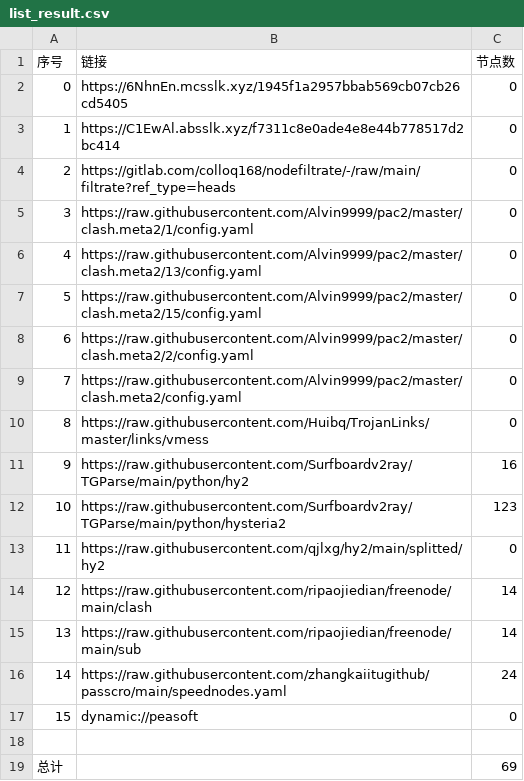
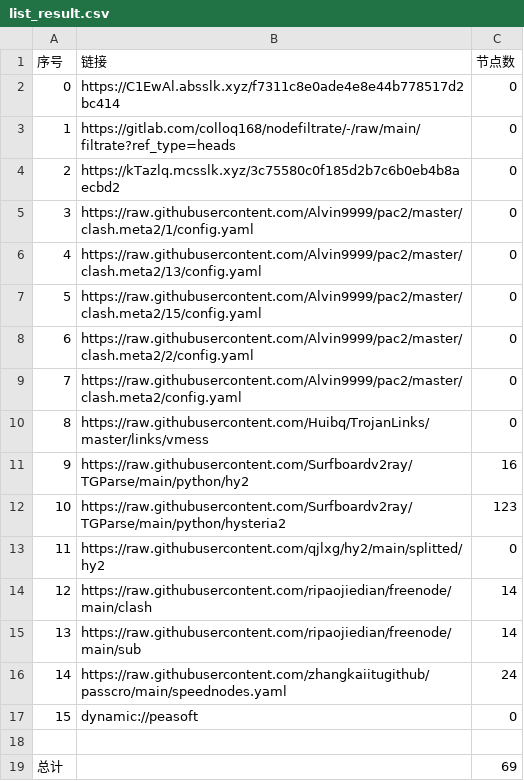
Before and after one commit to wjs-529/AutoMergePublicNodes, a CSV file: list_result.csv, drawn as a sheet.

```diff
--- a/list_result.csv
+++ b/list_result.csv
@@ -1,5 +1,5 @@
 序号,链接,节点数
-0,https://6NhnEn.mcsslk.xyz/1945f1a2957bbab569cb07cb26cd5405,0
-1,https://C1EwAl.absslk.xyz/f7311c8e0ade4e8e44b778517d2bc414,0
-2,https://gitlab.com/colloq168/nodefiltrate/-/raw/main/filtrate?ref_type=heads,0
+0,https://C1EwAl.absslk.xyz/f7311c8e0ade4e8e44b778517d2bc414,0
+1,https://gitlab.com/colloq168/nodefiltrate/-/raw/main/filtrate?ref_type=heads,0
+2,https://kTazlq.mcsslk.xyz/3c75580c0f185d2b7c6b0eb4b8aecbd2,0
 3,https://raw.githubusercontent.com/Alvin9999/pac2/master/clash.meta2/1/config.yaml,0
```
Also changed, not shown: 3 other files.
